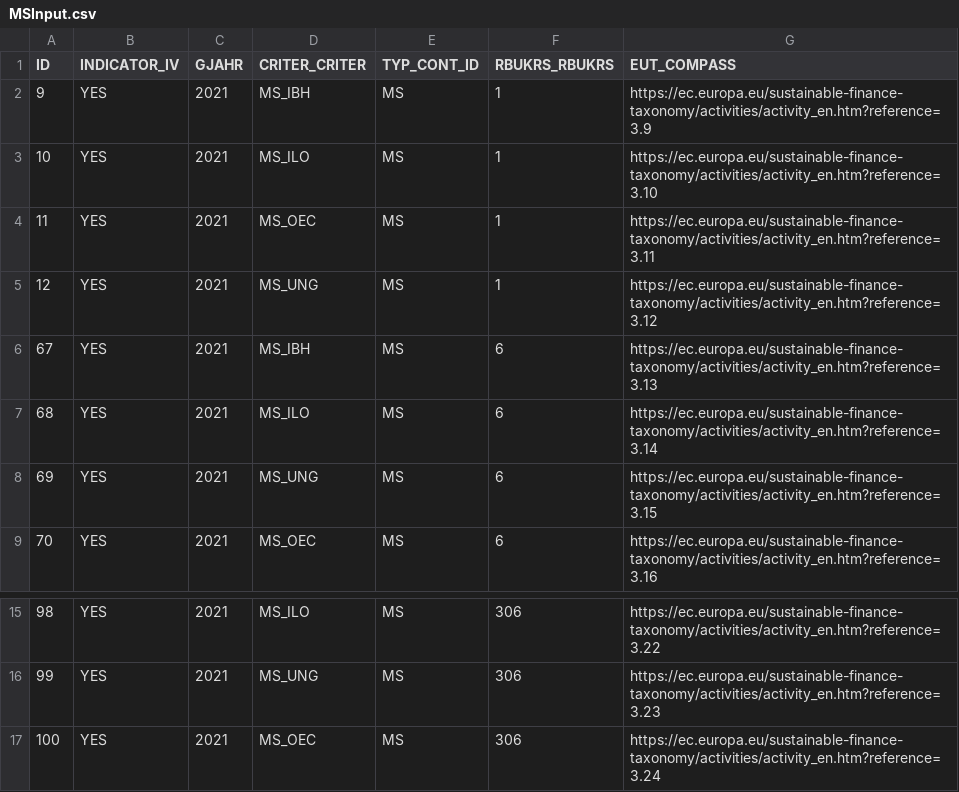
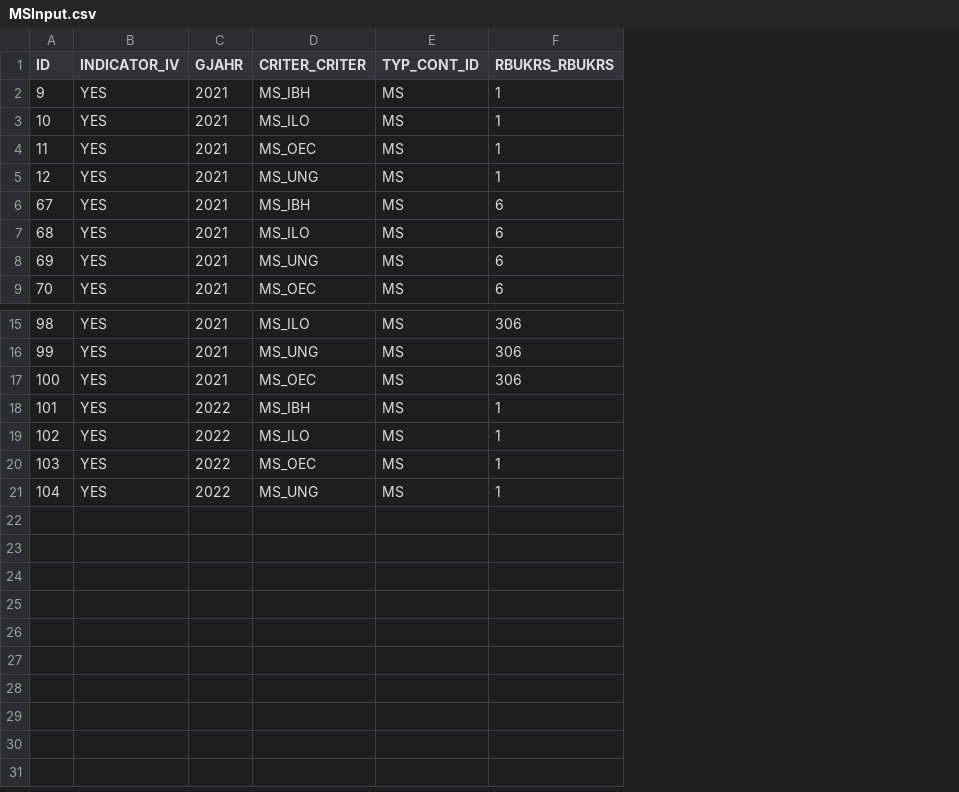
Before and after one commit to KamilCuper/SDFA, a CSV file: db/data/MSInput.csv, drawn as a sheet; only a part is shown, gaps mark what is left out; removed rows and columns are numbered as before the commit, all else as after; the diff names each change by its address in the sheet, - before the commit and + after, or states it on an @@ line.

Commit message:
changes in MSInput facets and data for MSInput and Financial_Input (#10)

```diff
--- a/db/data/MSInput.csv
+++ b/db/data/MSInput.csv
-column G (EUT_COMPASS), rows 2-9: https://ec.europa.eu/sustainable-finance-taxonomy/activities/activity_en.htm?reference=3.9 | https://ec.europa.eu/sustainable-finance-taxonomy/activities/activity_en.htm?reference=3.10 | https://ec.europa.eu/sustainable-finance-taxonomy/activities/activity_en.htm?reference=3.11 | https://ec.europa.eu/sustainable-finance-taxonomy/activities/activity_en.htm?reference=3.12 | https://ec.europa.eu/sustainable-finance-taxonomy/activities/activity_en.htm?reference=3.13 | https://ec.europa.eu/sustainable-finance-taxonomy/activities/activity_en.htm?reference=3.14 | https://ec.europa.eu/sustainable-finance-taxonomy/activities/activity_en.htm?reference=3.15 | https://ec.europa.eu/sustainable-finance-taxonomy/activities/activity_en.htm?reference=3.16; rows 15-17: https://ec.europa.eu/sustainable-finance-taxonomy/activities/activity_en.htm?reference=3.22 | https://ec.europa.eu/sustainable-finance-taxonomy/activities/activity_en.htm?reference=3.23 | https://ec.europa.eu/sustainable-finance-taxonomy/activities/activity_en.htm?reference=3.24
+row 18: 101 | YES | 2022 | MS_IBH | MS | 1
+row 19: 102 | YES | 2022 | MS_ILO | MS | 1
+row 20: 103 | YES | 2022 | MS_OEC | MS | 1
+row 21: 104 | YES | 2022 | MS_UNG | MS | 1
```
Also changed, not shown: db/data/CCA_Input.csv, db/data/CCM_Input.csv, 9 other files.
